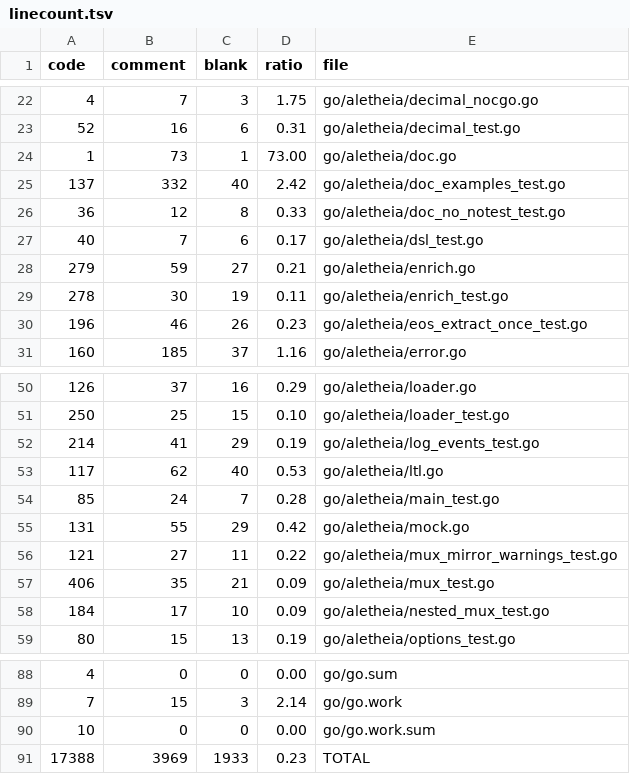
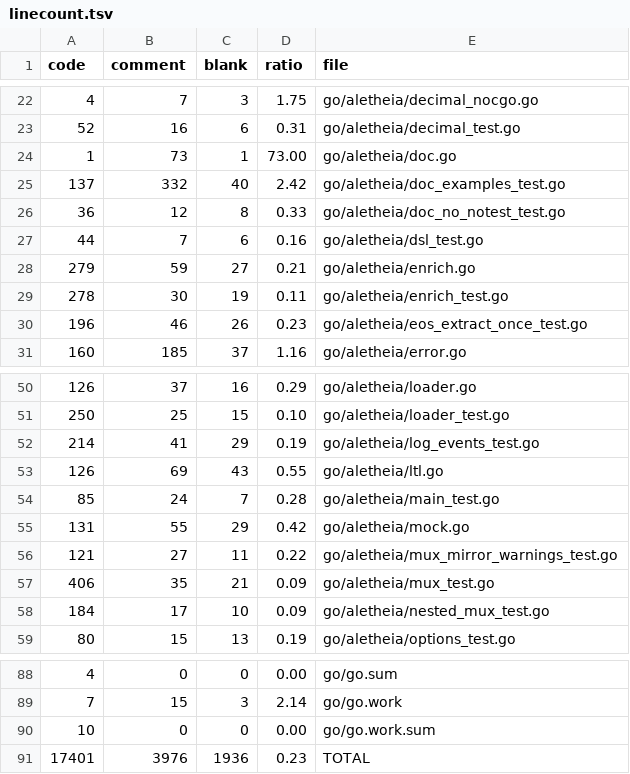
Before and after one commit to Jaetan/aletheia, a TSV file: .archive/reviews/frev-go-2026-09-16/end/linecount.tsv, drawn as a sheet; only a part is shown, gaps mark what is left out.

```diff
--- a/.archive/reviews/frev-go-2026-09-16/end/linecount.tsv
+++ b/.archive/reviews/frev-go-2026-09-16/end/linecount.tsv
@@ -26,3 +26,3 @@ code	comment	blank	ratio	file
 36	12	8	0.33	go/aletheia/doc_no_notest_test.go
-40	7	6	0.17	go/aletheia/dsl_test.go
+44	7	6	0.16	go/aletheia/dsl_test.go
 279	59	27	0.21	go/aletheia/enrich.go
@@ -52,3 +52,3 @@ code	comment	blank	ratio	file
 214	41	29	0.19	go/aletheia/log_events_test.go
-117	62	40	0.53	go/aletheia/ltl.go
+126	69	43	0.55	go/aletheia/ltl.go
 85	24	7	0.28	go/aletheia/main_test.go
@@ -90,2 +90,2 @@ code	comment	blank	ratio	file
 10	0	0	0.00	go/go.work.sum
-17388	3969	1933	0.23	TOTAL
+17401	3976	1936	0.23	TOTAL
```
Also changed, not shown: .archive/reviews/frev-go-2026-09-16/end/coverage_per_file.tsv, .archive/reviews/frev-go-2026-09-16/end/file_probe_map.tsv, 5 other files.
